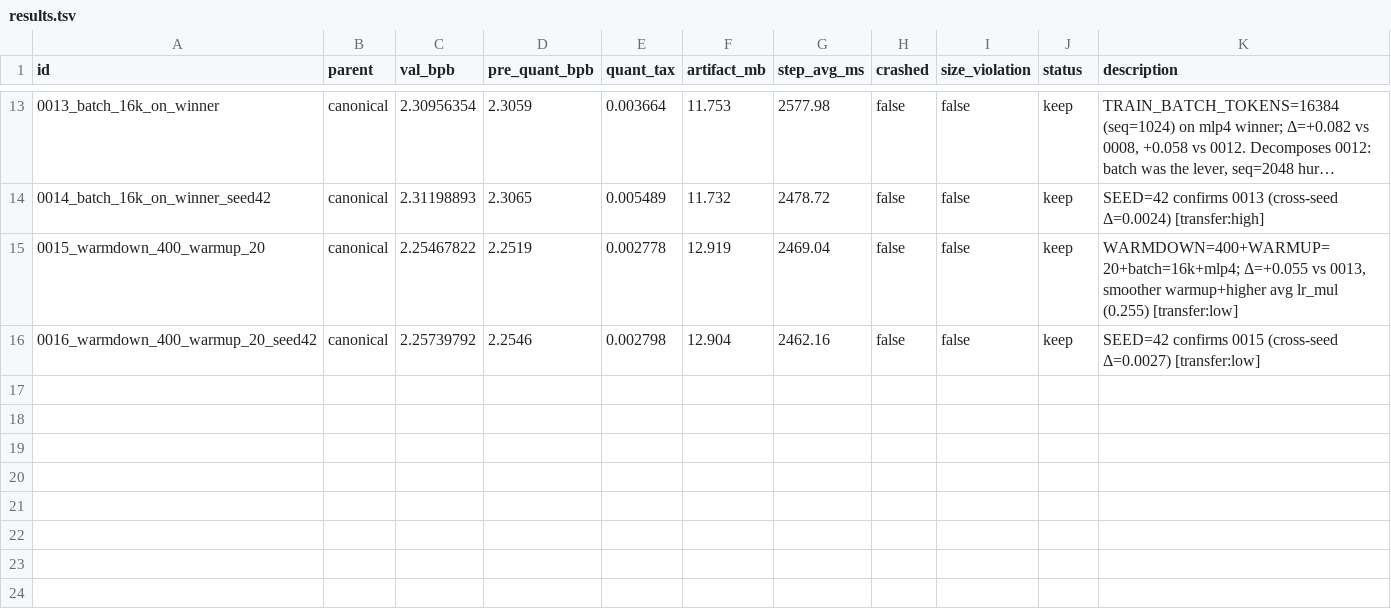
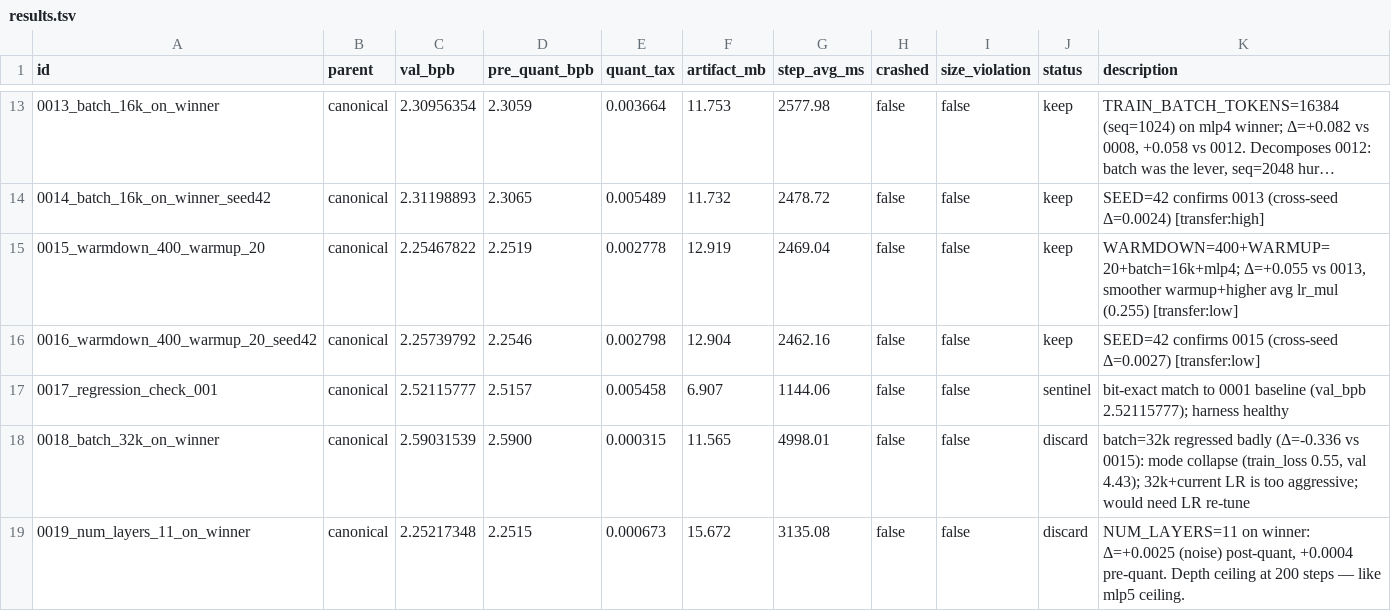
Before and after one commit to openai/parameter-golf, a TSV file: results.tsv, drawn as a sheet; only a part is shown, gaps mark what is left out; long unchanged cells end in …; the diff names each change by its address in the sheet, - before the commit and + after, or states it on an @@ line.

```diff
--- a/results.tsv
+++ b/results.tsv
+row 17: 0017_regression_check_001 | canonical | 2.52115777 | 2.5157 | 0.005458 | 6.907 | 1144.06 | false | false | sentinel | bit-exact match to 0001 baseline (val_bpb 2.52115777); harness healthy
+row 18: 0018_batch_32k_on_winner | canonical | 2.59031539 | 2.5900 | 0.000315 | 11.565 | 4998.01 | false | false | discard | batch=32k regressed badly (Δ=-0.336 vs 0015): mode collapse (train_loss 0.55, val 4.43); 32k+current LR is too aggressive; would need LR re-tune
+row 19: 0019_num_layers_11_on_winner | canonical | 2.25217348 | 2.2515 | 0.000673 | 15.672 | 3135.08 | false | false | discard | NUM_LAYERS=11 on winner: Δ=+0.0025 (noise) post-quant, +0.0004 pre-quant. Depth ceiling at 200 steps — like mlp5 ceiling.
```
Also changed, not shown: 1 other file.
